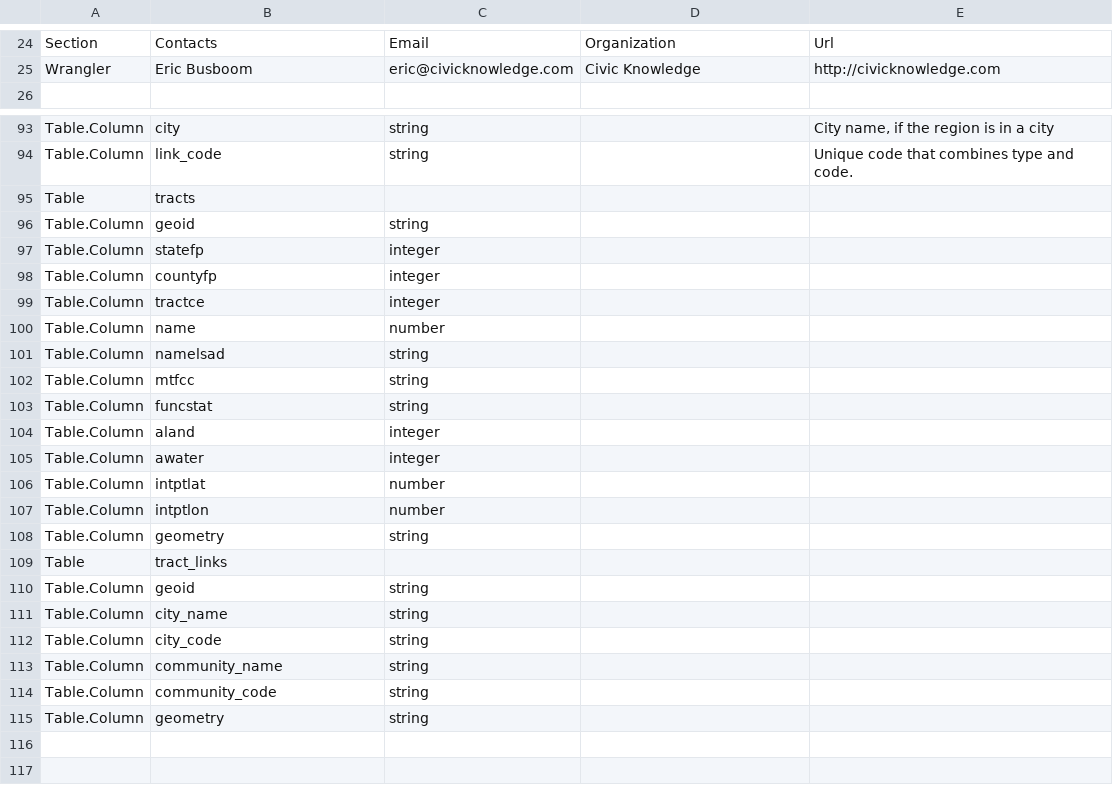
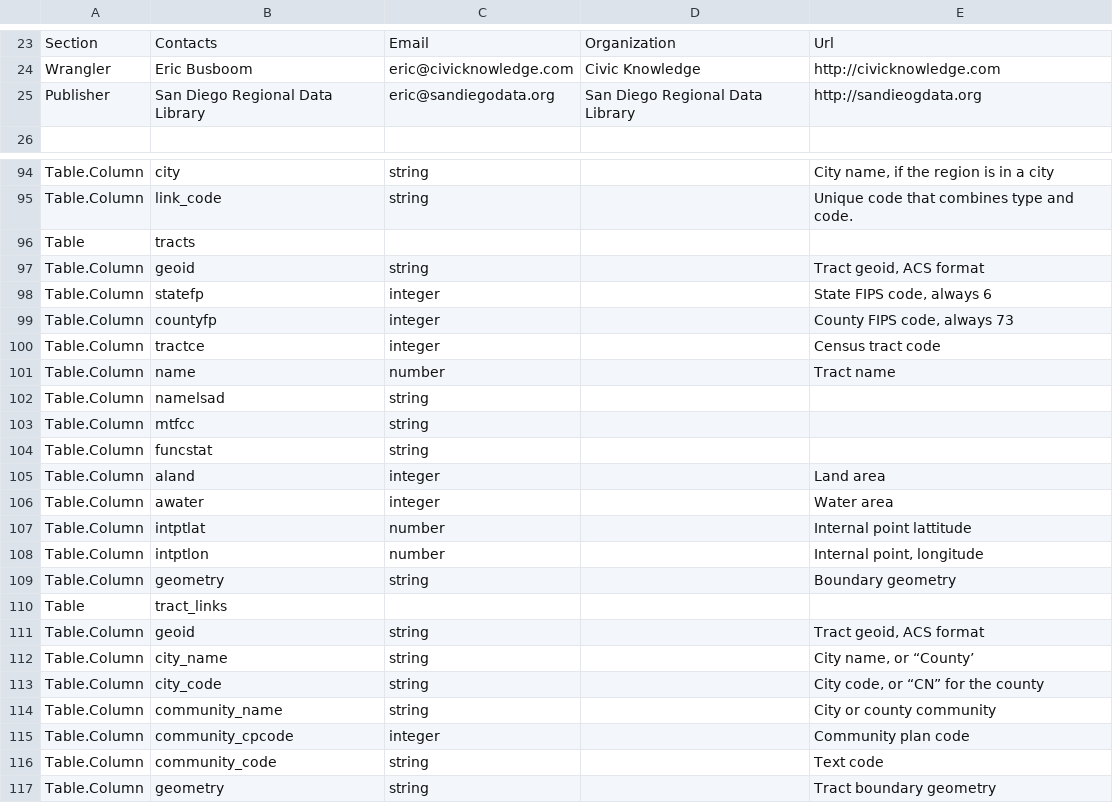
Before and after one commit to SDRDLAnalysts/data-projects, a CSV file: sandiegodata.org/sandiegodata.org-communities-2018/metadata.csv (was sangis.org/sangis.org-communities-2018/metadata.csv), drawn as a sheet; only a part is shown, gaps mark what is left out; the diff covers the shown part only.

Commit message:
Moved to sandiegodata.org

```diff
--- a/sangis.org/sangis.org-communities-2018/metadata.csv
+++ b/sandiegodata.org/sandiegodata.org-communities-2018/metadata.csv
@@ -25,2 +24,3 @@ Section,Contacts,Email,Organization,Url
 Wrangler,Eric Busboom,eric@civicknowledge.com,Civic Knowledge,http://civicknowledge.com
+Publisher,San Diego Regional Data Library,eric@sandiegodata.org,San Diego Regional Data Library,http://sandieogdata.org
 
@@ -95,7 +96,7 @@ Table.Column,link_code,string,,Unique code that combines type and code.
 Table,tracts,,,
-Table.Column,geoid,string,,
-Table.Column,statefp,integer,,
-Table.Column,countyfp,integer,,
-Table.Column,tractce,integer,,
-Table.Column,name,number,,
+Table.Column,geoid,string,,"Tract geoid, ACS format"
+Table.Column,statefp,integer,,"State FIPS code, always 6"
+Table.Column,countyfp,integer,,"County FIPS code, always 73"
+Table.Column,tractce,integer,,Census tract code
+Table.Column,name,number,,Tract name
 Table.Column,namelsad,string,,
@@ -103,13 +104,14 @@ Table.Column,mtfcc,string,,
 Table.Column,funcstat,string,,
-Table.Column,aland,integer,,
-Table.Column,awater,integer,,
-Table.Column,intptlat,number,,
-Table.Column,intptlon,number,,
-Table.Column,geometry,string,,
+Table.Column,aland,integer,,Land area
+Table.Column,awater,integer,,Water area
+Table.Column,intptlat,number,,Internal point lattitude
+Table.Column,intptlon,number,,"Internal point, longitude"
+Table.Column,geometry,string,,Boundary geometry
 Table,tract_links,,,
-Table.Column,geoid,string,,
-Table.Column,city_name,string,,
-Table.Column,city_code,string,,
-Table.Column,community_name,string,,
-Table.Column,community_code,string,,
-Table.Column,geometry,string,,
+Table.Column,geoid,string,,"Tract geoid, ACS format"
+Table.Column,city_name,string,,"City name, or “County’"
+Table.Column,city_code,string,,"City code, or “CN” for the county"
+Table.Column,community_name,string,,City or county community
+Table.Column,community_cpcode,integer,,Community plan code
+Table.Column,community_code,string,,Text code
+Table.Column,geometry,string,,Tract boundary geometry
```
Also changed, not shown: 1 added row, 1 removed row and 9 edited cells elsewhere in this file, 13 other files.
